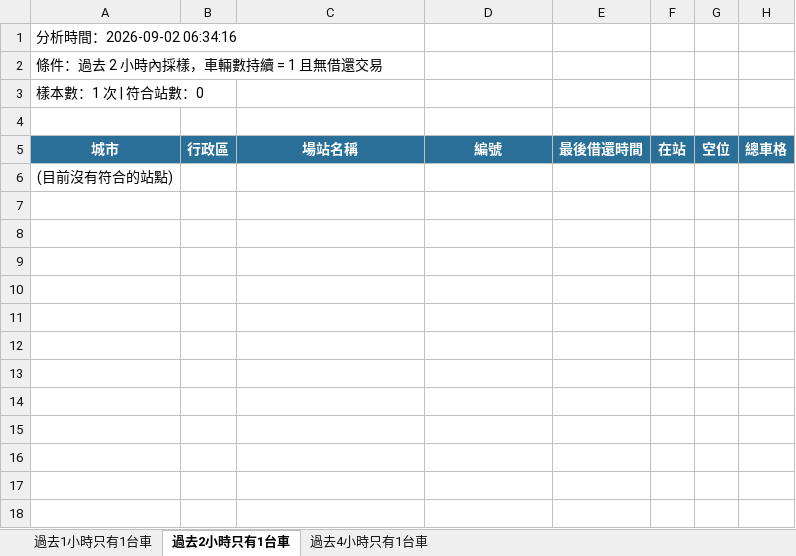
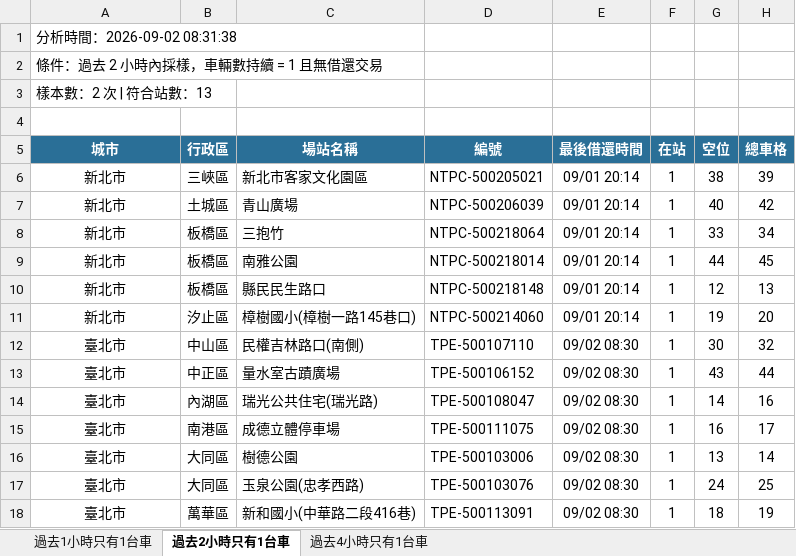
Before and after one commit to hippop3c/fixedbike, an Excel workbook: stale.xlsx, sheet 過去2小時只有1台車, drawn as a sheet; values as stored, in another font and other column widths than the file's, no borders; removed rows and columns are numbered as before the commit, all else as after; the diff names each change by its address in the sheet, - before the commit and + after, or states it on an @@ line.

```diff
--- a/stale.xlsx (sheet 過去2小時只有1台車)
+++ b/stale.xlsx (sheet 過去2小時只有1台車)
-A1 (城市): 分析時間：2026-09-02 06:34:16
+A1 (城市): 分析時間：2026-09-02 08:31:38
-A3 (城市): 樣本數：1 次 | 符合站數：0
+A3 (城市): 樣本數：2 次 | 符合站數：13
-row 6: (目前沒有符合的站點)
+row 6: 新北市 | 三峽區 | 新北市客家文化園區 | NTPC-500205021 | 09/01 20:14 | 1 | 38 | 39
+row 7: 新北市 | 土城區 | 青山廣場 | NTPC-500206039 | 09/01 20:14 | 1 | 40 | 42
+row 8: 新北市 | 板橋區 | 三抱竹 | NTPC-500218064 | 09/01 20:14 | 1 | 33 | 34
+row 9: 新北市 | 板橋區 | 南雅公園 | NTPC-500218014 | 09/01 20:14 | 1 | 44 | 45
+row 10: 新北市 | 板橋區 | 縣民民生路口 | NTPC-500218148 | 09/01 20:14 | 1 | 12 | 13
+row 11: 新北市 | 汐止區 | 樟樹國小(樟樹一路145巷口) | NTPC-500214060 | 09/01 20:14 | 1 | 19 | 20
+row 12: 臺北市 | 中山區 | 民權吉林路口(南側) | TPE-500107110 | 09/02 08:30 | 1 | 30 | 32
+row 13: 臺北市 | 中正區 | 量水室古蹟廣場 | TPE-500106152 | 09/02 08:30 | 1 | 43 | 44
+row 14: 臺北市 | 內湖區 | 瑞光公共住宅(瑞光路) | TPE-500108047 | 09/02 08:30 | 1 | 14 | 16
+row 15: 臺北市 | 南港區 | 成德立體停車場 | TPE-500111075 | 09/02 08:30 | 1 | 16 | 17
+row 16: 臺北市 | 大同區 | 樹德公園 | TPE-500103006 | 09/02 08:30 | 1 | 13 | 14
+row 17: 臺北市 | 大同區 | 玉泉公園(忠孝西路) | TPE-500103076 | 09/02 08:30 | 1 | 24 | 25
+row 18: 臺北市 | 萬華區 | 新和國小(中華路二段416巷) | TPE-500113091 | 09/02 08:30 | 1 | 18 | 19
```
Also changed, not shown: sheet 過去4小時只有1台車, sheet 過去1小時只有1台車, 2 other files.
